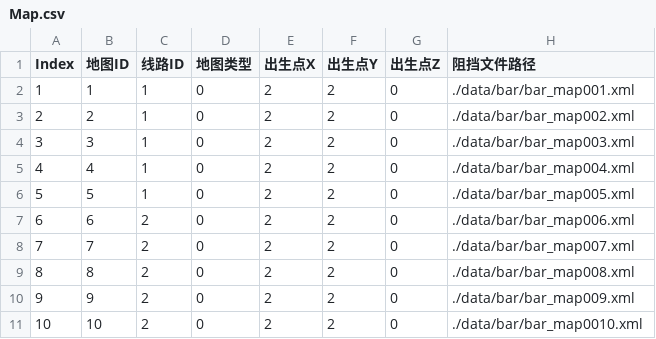
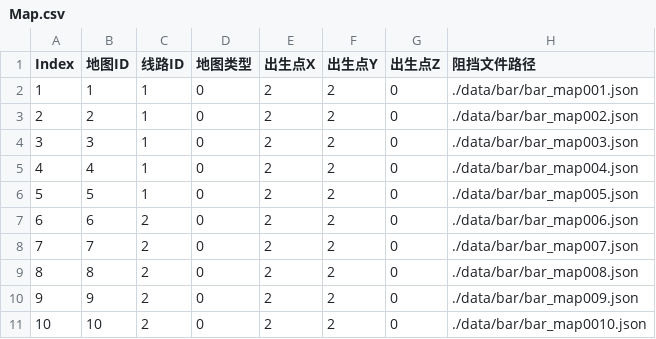
Before and after one commit to Ding8222/mytest, a CSV file: server/bin/data/csv/Map.csv, drawn as a sheet.

```diff
--- a/server/bin/data/csv/Map.csv
+++ b/server/bin/data/csv/Map.csv
@@ -1,11 +1,11 @@
 Index,地图ID,线路ID,地图类型,出生点X,出生点Y,出生点Z,阻挡文件路径
-1,1,1,0,2,2,0,./data/bar/bar_map001.xml
-2,2,1,0,2,2,0,./data/bar/bar_map002.xml
-3,3,1,0,2,2,0,./data/bar/bar_map003.xml
-4,4,1,0,2,2,0,./data/bar/bar_map004.xml
-5,5,1,0,2,2,0,./data/bar/bar_map005.xml
-6,6,2,0,2,2,0,./data/bar/bar_map006.xml
-7,7,2,0,2,2,0,./data/bar/bar_map007.xml
-8,8,2,0,2,2,0,./data/bar/bar_map008.xml
-9,9,2,0,2,2,0,./data/bar/bar_map009.xml
-10,10,2,0,2,2,0,./data/bar/bar_map0010.xml
+1,1,1,0,2,2,0,./data/bar/bar_map001.json
+2,2,1,0,2,2,0,./data/bar/bar_map002.json
+3,3,1,0,2,2,0,./data/bar/bar_map003.json
+4,4,1,0,2,2,0,./data/bar/bar_map004.json
+5,5,1,0,2,2,0,./data/bar/bar_map005.json
+6,6,2,0,2,2,0,./data/bar/bar_map006.json
+7,7,2,0,2,2,0,./data/bar/bar_map007.json
+8,8,2,0,2,2,0,./data/bar/bar_map008.json
+9,9,2,0,2,2,0,./data/bar/bar_map009.json
+10,10,2,0,2,2,0,./data/bar/bar_map0010.json
```
Also changed, not shown: 36 other files.
